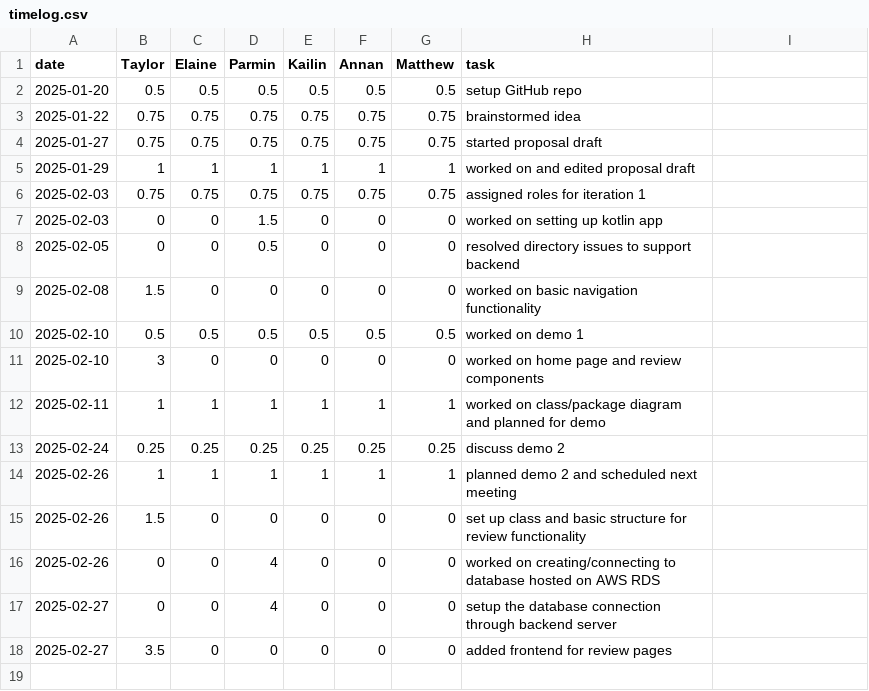
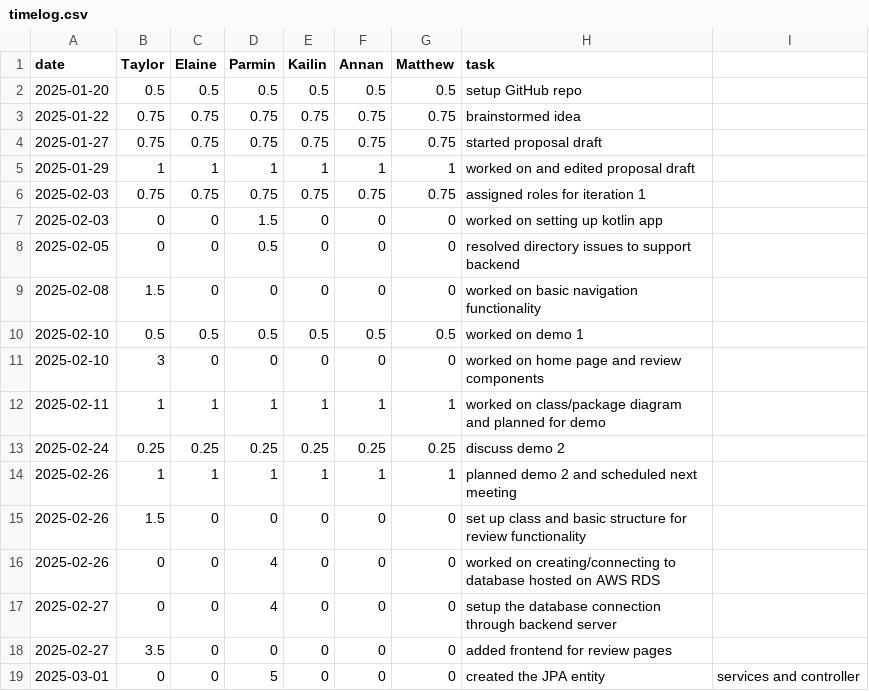
Before and after one commit to parminpatel28/team16-android-aces, a CSV file: timelog.csv, drawn as a sheet; the diff names each change by its address in the sheet, - before the commit and + after, or states it on an @@ line.

Commit message:
Update timelog.csv

```diff
--- a/timelog.csv
+++ b/timelog.csv
+row 19: 2025-03-01 | 0 | 0 | 5 | 0 | 0 | 0 | created the JPA entity | services and controller
```
